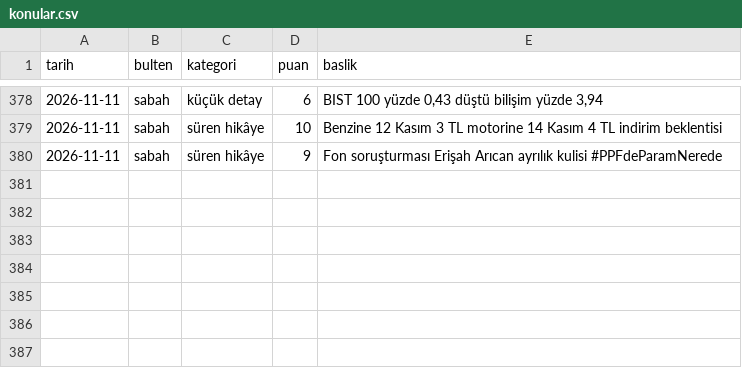
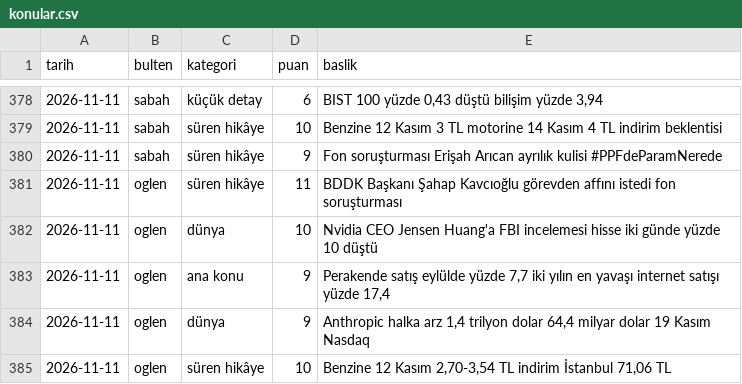
Before and after one commit to ozanturk19/Paranediyor, a CSV file: gundem/konular.csv, drawn as a sheet; only a part is shown, gaps mark what is left out.

```diff
--- a/gundem/konular.csv
+++ b/gundem/konular.csv
@@ -380 +380,6 @@ tarih,bulten,kategori,puan,baslik
 2026-11-11,sabah,süren hikâye,9,"Fon soruşturması Erişah Arıcan ayrılık kulisi #PPFdeParamNerede"
+2026-11-11,oglen,süren hikâye,11,"BDDK Başkanı Şahap Kavcıoğlu görevden affını istedi fon soruşturması"
+2026-11-11,oglen,dünya,10,"Nvidia CEO Jensen Huang'a FBI incelemesi hisse iki günde yüzde 10 düştü"
+2026-11-11,oglen,ana konu,9,"Perakende satış eylülde yüzde 7,7 iki yılın en yavaşı internet satışı yüzde 17,4"
+2026-11-11,oglen,dünya,9,"Anthropic halka arz 1,4 trilyon dolar 64,4 milyar dolar 19 Kasım Nasdaq"
+2026-11-11,oglen,süren hikâye,10,"Benzine 12 Kasım 2,70-3,54 TL indirim İstanbul 71,06 TL"
```
Also changed, not shown: 3 other files.
